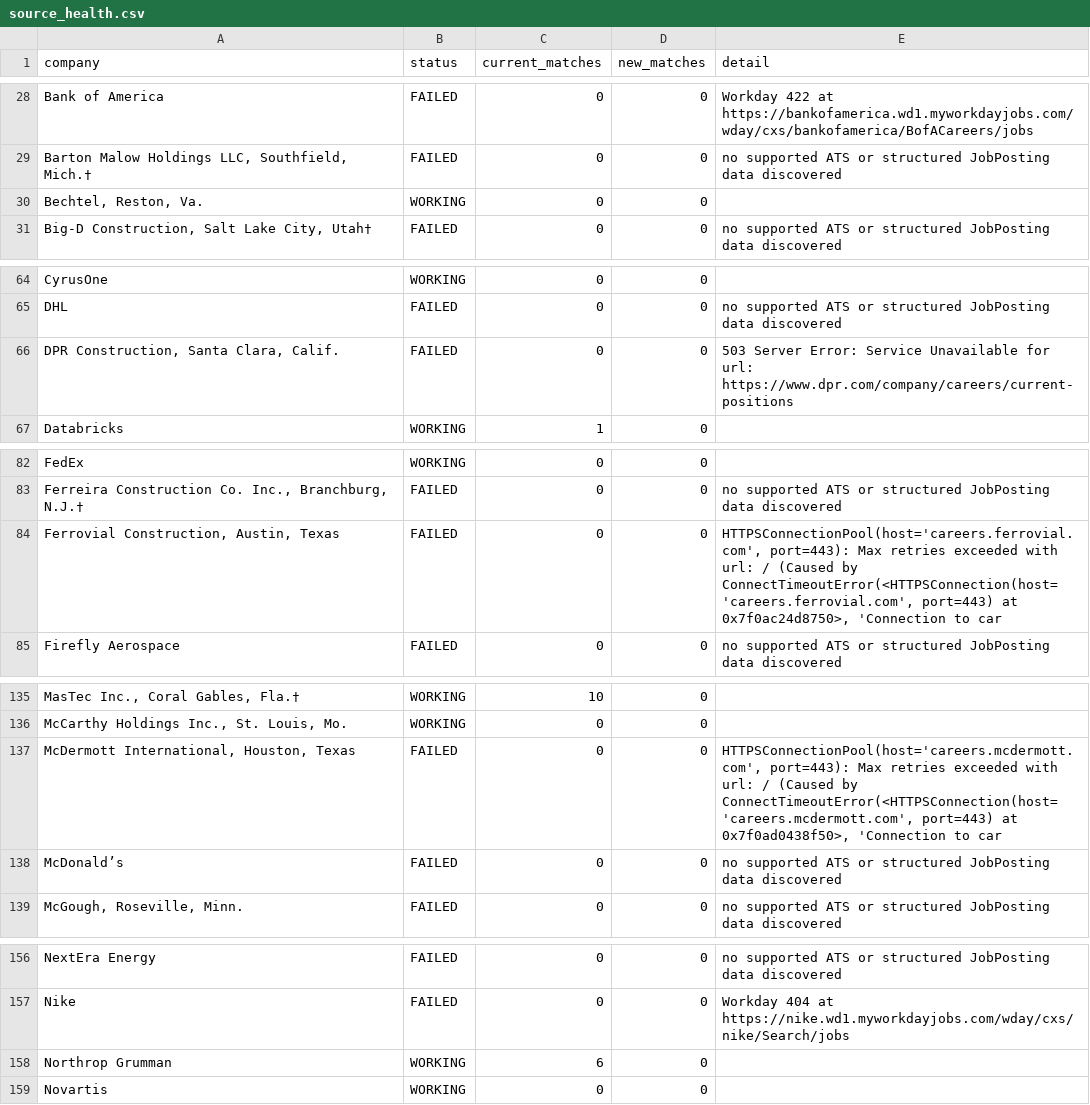
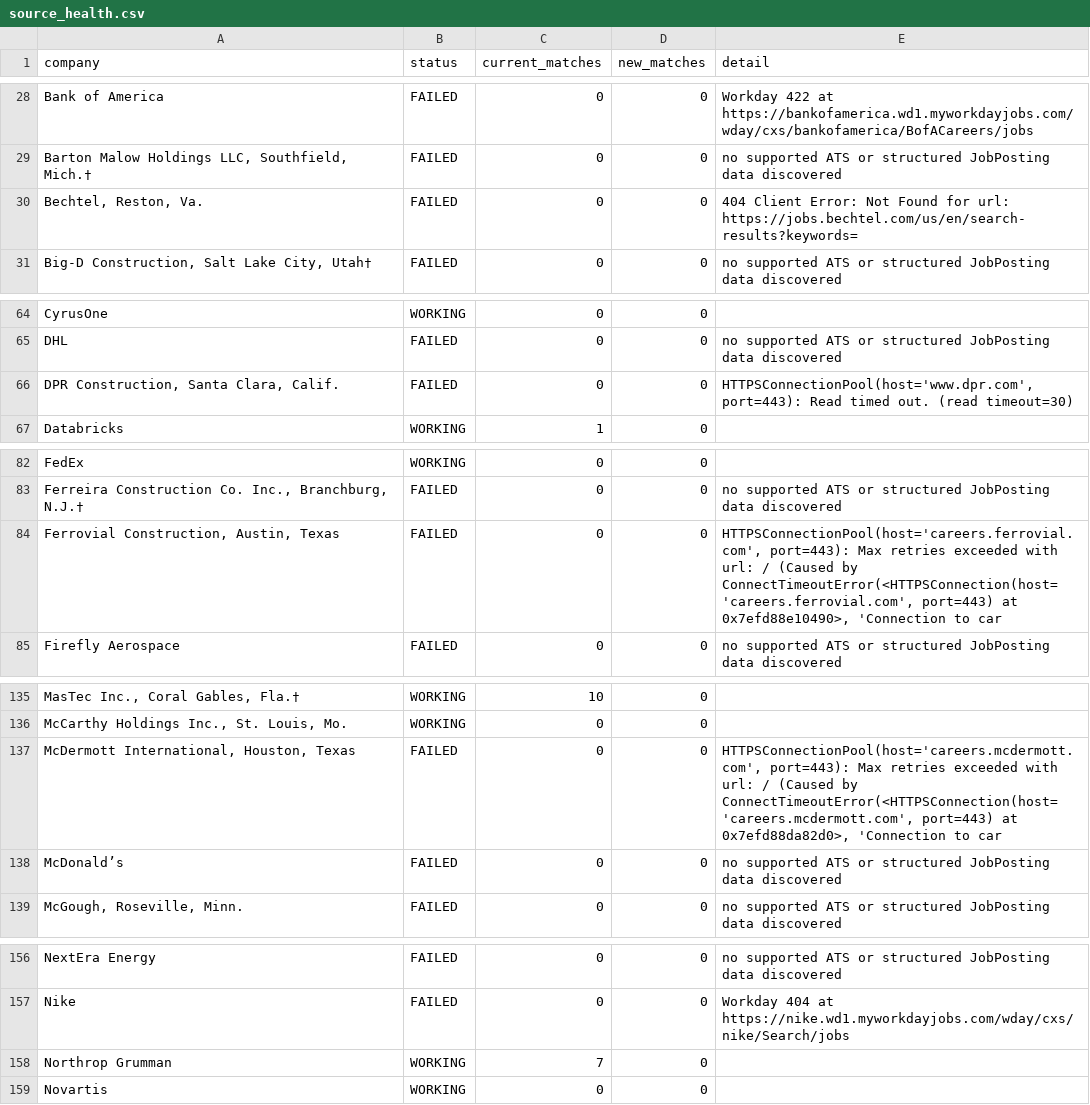
Before and after one commit to harsha271199/jp, a CSV file: source_health.csv, drawn as a sheet; only a part is shown, gaps mark what is left out; the diff covers the shown part only; the diff names each change by its address in the sheet, - before the commit and + after, or states it on an @@ line.

```diff
--- a/source_health.csv
+++ b/source_health.csv
-B30 (status): WORKING
+B30 (status): FAILED
-E30 (detail): (empty)
+E30 (detail): 404 Client Error: Not Found for url: https://jobs.bechtel.com/us/en/search-results?keywords=
-E66 (detail): 503 Server Error: Service Unavailable for url: https://www.dpr.com/company/careers/current-positions
+E66 (detail): HTTPSConnectionPool(host='www.dpr.com', port=443): Read timed out. (read timeout=30)
-E84 (detail): …port=443) at 0x7f0ac24d8750>, 'Connection to…
+E84 (detail): …port=443) at 0x7efd88e10490>, 'Connection to…
-E137 (detail): …port=443) at 0x7f0ad0438f50>, 'Connection to…
+E137 (detail): …port=443) at 0x7efd88da82d0>, 'Connection to…
-C158 (current_matches): 6
+C158 (current_matches): 7
```
Also changed, not shown: 1 edited cell elsewhere in this file, current_jobs.csv.
